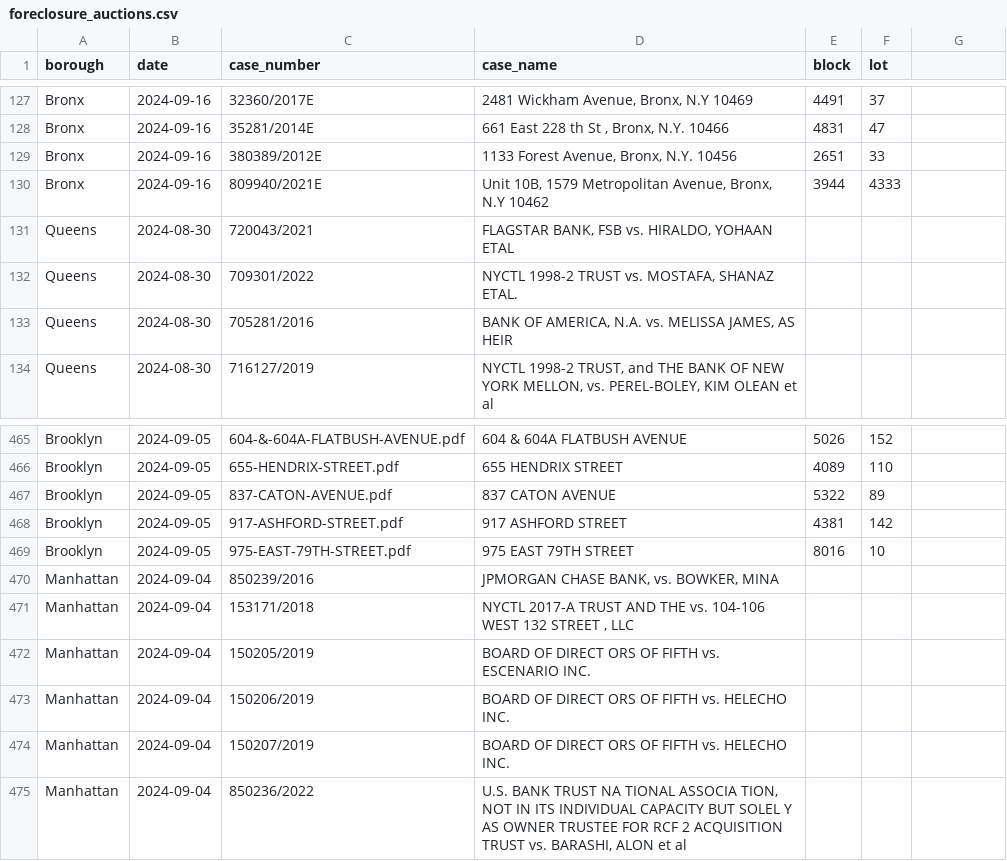
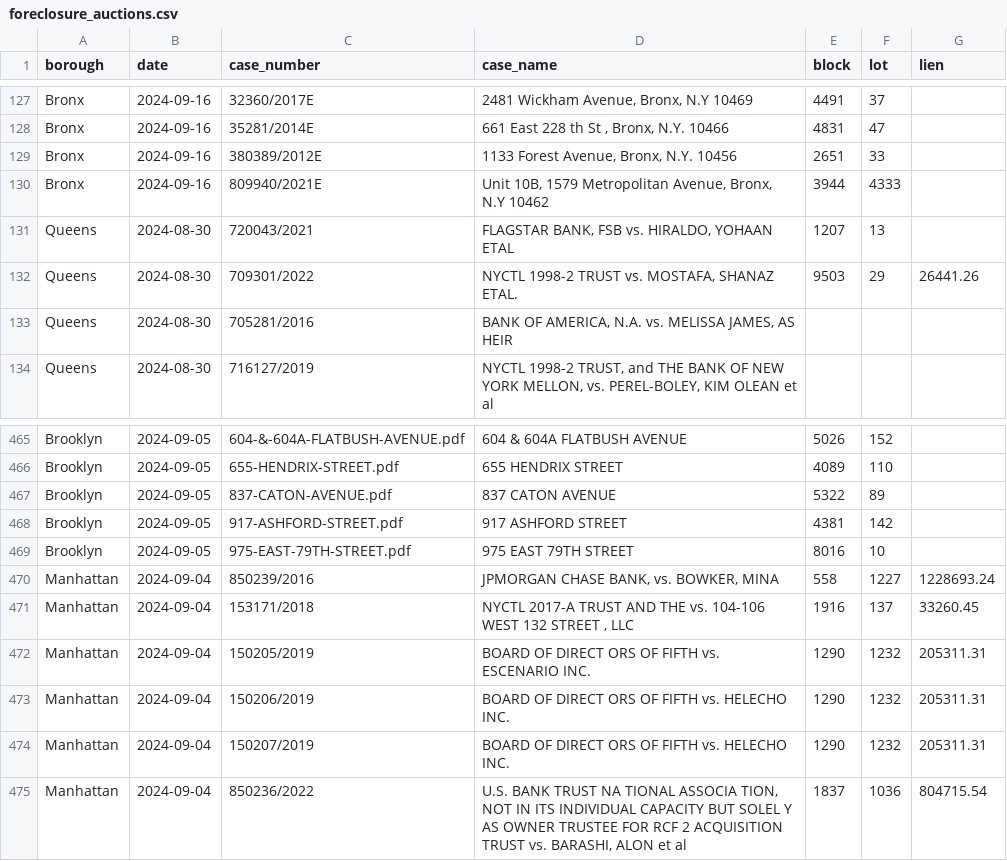
Before and after one commit to ivoytov/manhattan, a CSV file: transactions/foreclosure_auctions.csv, drawn as a sheet; only a part is shown, gaps mark what is left out; the diff names each change by its address in the sheet, - before the commit and + after, or states it on an @@ line.

Commit message:
added lien amount new manhattan auctions some queen auctions

```diff
--- a/transactions/foreclosure_auctions.csv
+++ b/transactions/foreclosure_auctions.csv
-G1: (empty)
+G1: lien
-E131 (block): (empty)
+E131 (block): 1207
-F131 (lot): (empty)
+F131 (lot): 13
-E132 (block): (empty)
+E132 (block): 9503
-F132 (lot): (empty)
+F132 (lot): 29
-G132 (lien): (empty)
+G132 (lien): 26441.26
-E470 (block): (empty)
+E470 (block): 558
-F470 (lot): (empty)
+F470 (lot): 1227
-G470 (lien): (empty)
+G470 (lien): 1228693.24
-E471 (block): (empty)
+E471 (block): 1916
-F471 (lot): (empty)
+F471 (lot): 137
-G471 (lien): (empty)
+G471 (lien): 33260.45
-E472:E474 (block): (empty)
+E472:E474 (block): 1290
-F472:F474 (lot): (empty)
+F472:F474 (lot): 1232
-G472:G474 (lien): (empty)
+G472:G474 (lien): 205311.31
-E475 (block): (empty)
+E475 (block): 1837
-F475 (lot): (empty)
+F475 (lot): 1036
-G475 (lien): (empty)
+G475 (lien): 804715.54
```
Also changed, not shown: 6 other files.
